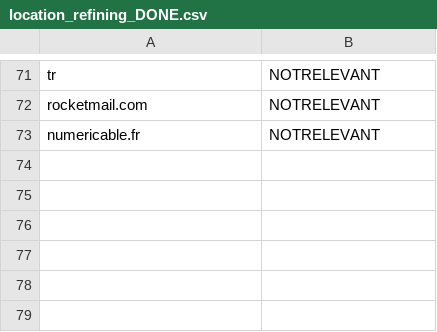
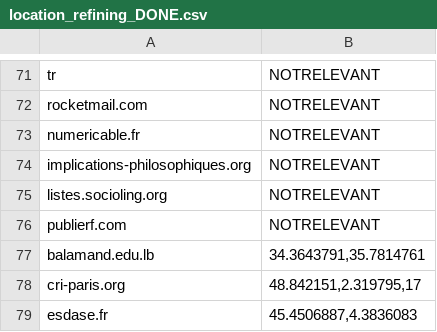
Before and after one commit to ungentilgarcon/DH_studies_beta, a CSV file: CSVs_for_manual_fixing/location_refining_DONE.csv, drawn as a sheet; only a part is shown, gaps mark what is left out; the diff names each change by its address in the sheet, - before the commit and + after, or states it on an @@ line.

```diff
--- a/CSVs_for_manual_fixing/location_refining_DONE.csv
+++ b/CSVs_for_manual_fixing/location_refining_DONE.csv
+row 74: implications-philosophiques.org | NOTRELEVANT
+row 75: listes.socioling.org | NOTRELEVANT
+row 76: publierf.com | NOTRELEVANT
+row 77: balamand.edu.lb | 34.3643791,35.7814761
+row 78: cri-paris.org | 48.842151,2.319795,17
+row 79: esdase.fr | 45.4506887,4.3836083
```
Also changed, not shown: 5 other files.
